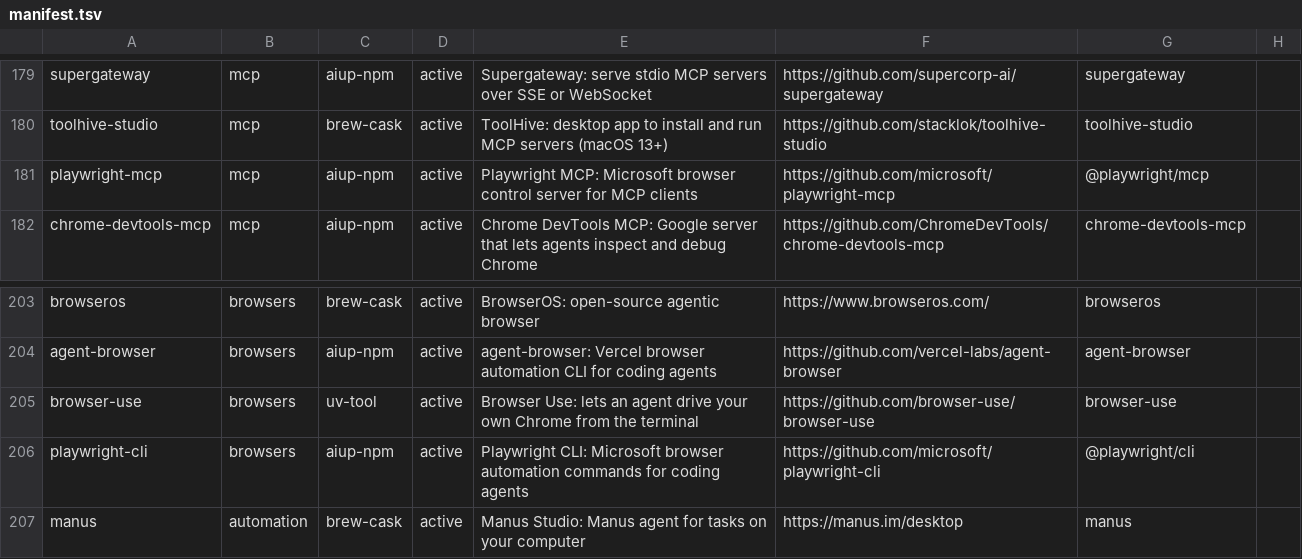
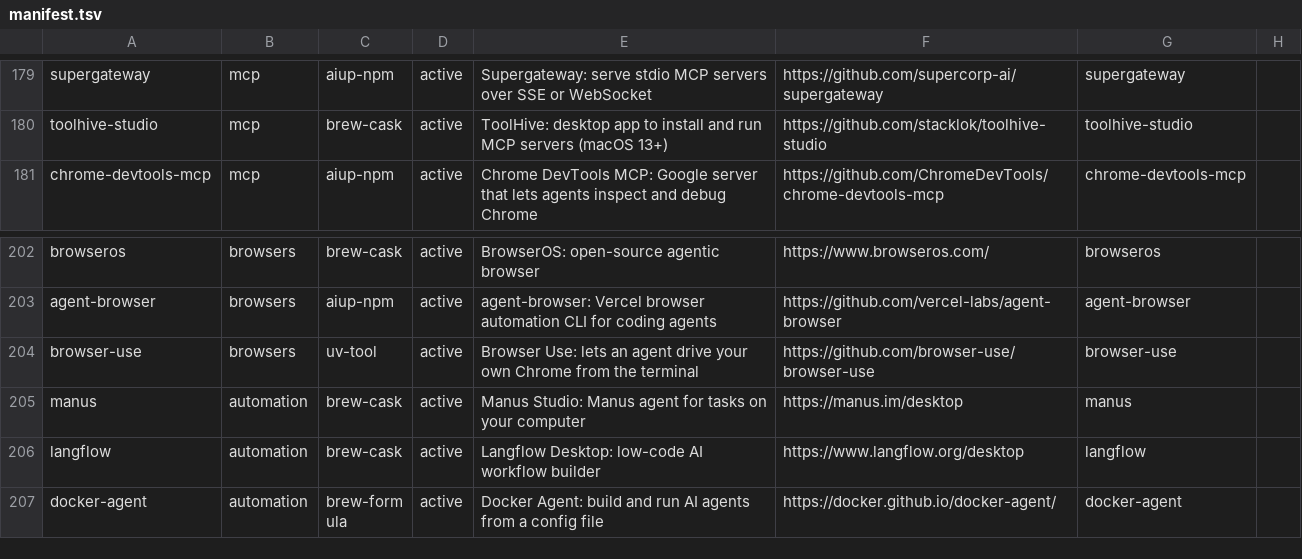
Before and after one commit to travisjneuman/aiup, a TSV file: macos/catalog/manifest.tsv, drawn as a sheet; only a part is shown, gaps mark what is left out; the shorter side is filled out with more unchanged rows; the diff names each change by its address in the sheet, - before the commit and + after, or states it on an @@ line.

Commit message:
chore: remove Playwright and retire CamoFox per owner rule 15
Playwright is prohibited everywhere and CamoFox is retired (2026-11-02);
browser work uses the built-in browser, then agent-browser, then computer use.

```diff
--- a/macos/catalog/manifest.tsv
+++ b/macos/catalog/manifest.tsv
-row 181: playwright-mcp | mcp | aiup-npm | active | Playwright MCP: Microsoft browser control server for MCP clients | https://github.com/microsoft/playwright-mcp | @playwright/mcp
-row 206: playwright-cli | browsers | aiup-npm | active | Playwright CLI: Microsoft browser automation commands for coding agents | https://github.com/microsoft/playwright-cli | @playwright/cli
```
Also changed, not shown: 10 other files.
